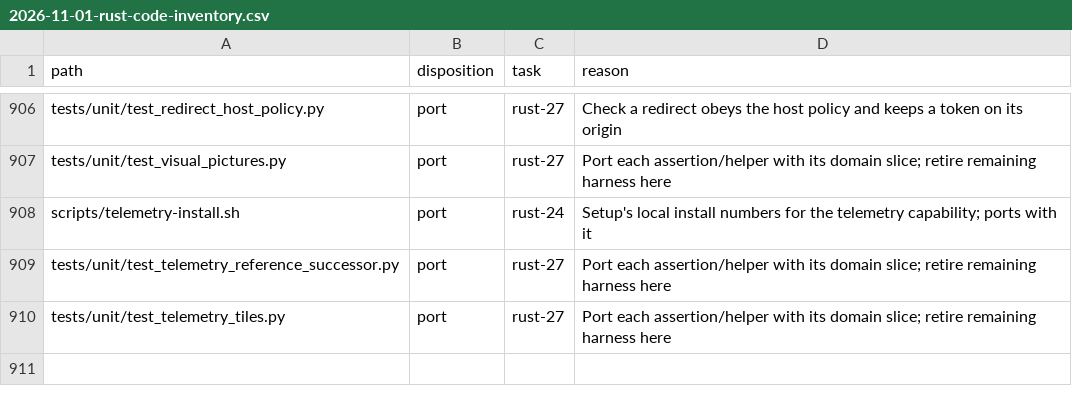
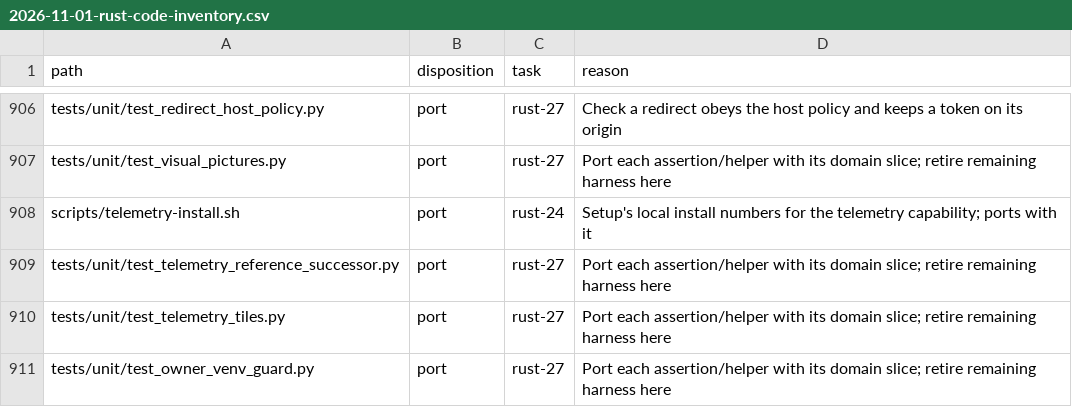
Before and after one commit to fyodoriv/careerbrew, a CSV file: docs/plans/2026-11-01-rust-code-inventory.csv, drawn as a sheet; only a part is shown, gaps mark what is left out; the diff names each change by its address in the sheet, - before the commit and + after, or states it on an @@ line.

```diff
--- a/docs/plans/2026-11-01-rust-code-inventory.csv
+++ b/docs/plans/2026-11-01-rust-code-inventory.csv
+row 911: tests/unit/test_owner_venv_guard.py | port | rust-27 | Port each assertion/helper with its domain slice; retire remaining harness here
```
